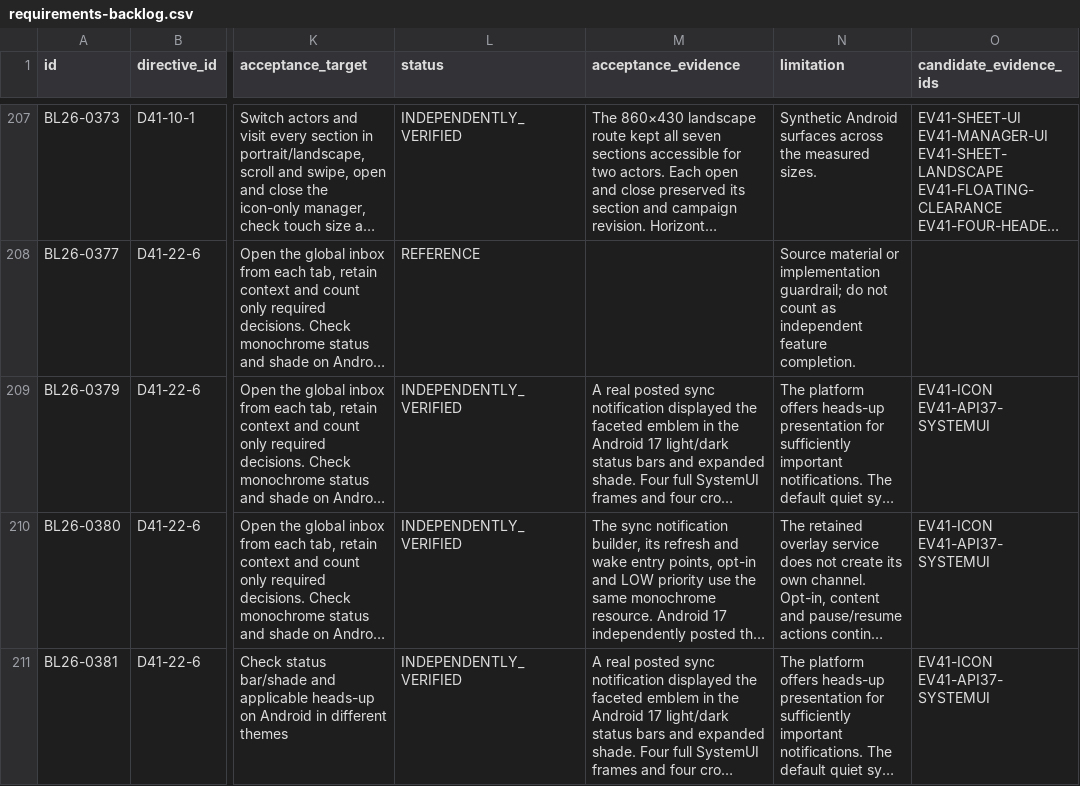
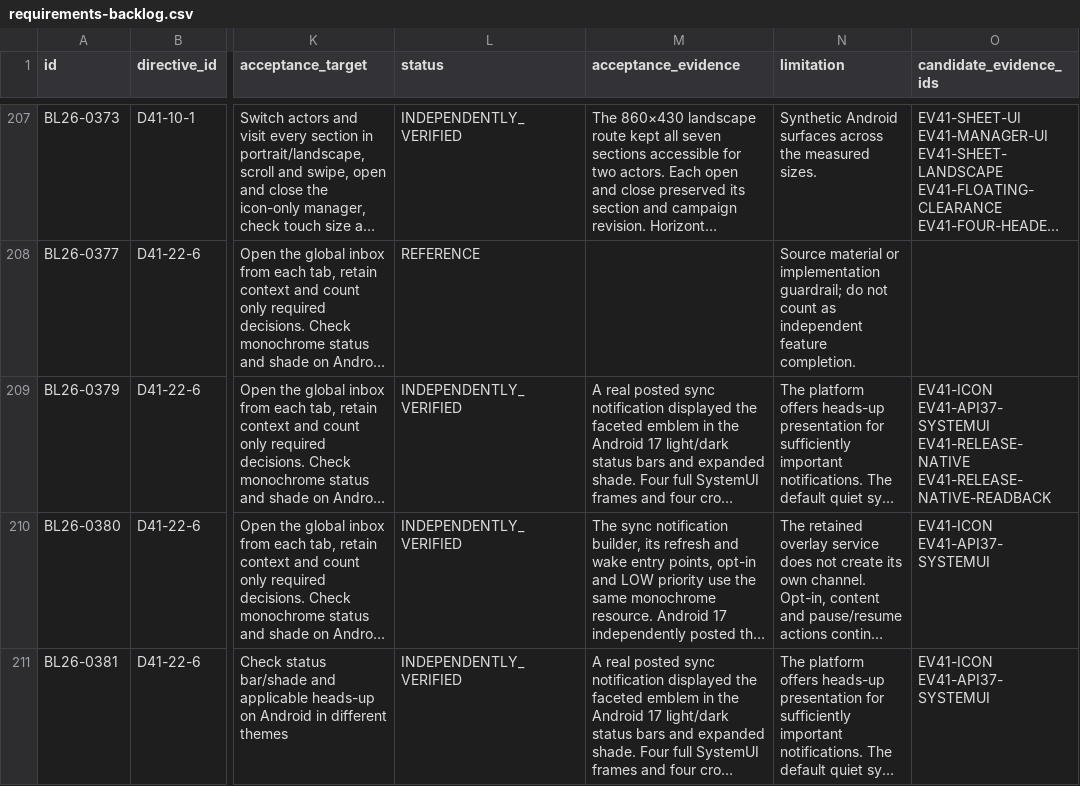
Before and after one commit to Brenmack15/Astravar-Overlay, a CSV file: docs/ascension/requirements-backlog.csv, drawn as a sheet; only a part is shown, gaps mark what is left out; long unchanged cells end in …; the diff covers the shown part only; the diff names each change by its address in the sheet, - before the commit and + after, or states it on an @@ line.

Commit message:
Record verified 4.1 release gates and preserve the exact owner signing input

```diff
--- a/docs/ascension/requirements-backlog.csv
+++ b/docs/ascension/requirements-backlog.csv
-O209 (candidate_evidence_ids): EV41-ICON EV41-API37-SYSTEMUI
+O209 (candidate_evidence_ids): EV41-ICON EV41-API37-SYSTEMUI EV41-RELEASE-NATIVE EV41-RELEASE-NATIVE-READBACK
```
Also changed, not shown: 49 edited cells elsewhere in this file, docs/ascension/capabilities.csv, docs/ascension/requirements-fixtures.csv, 5 other files.
